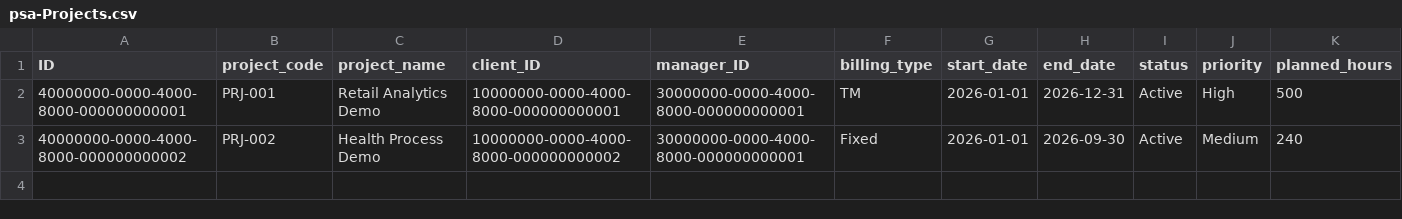
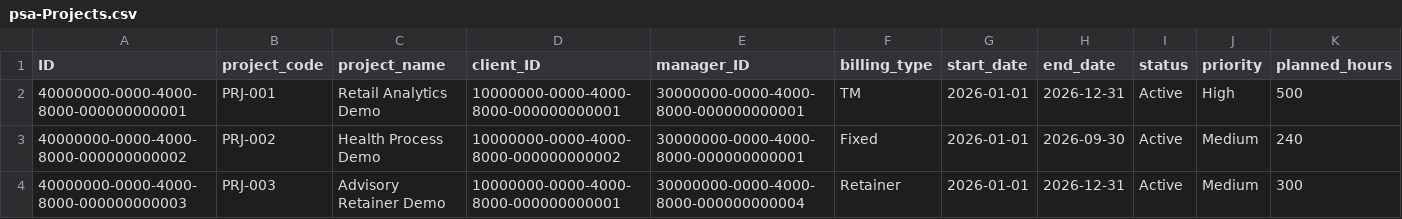
Before and after one commit to gauravkhivasara0/cg-sap-psa, a CSV file: db/data/psa-Projects.csv, drawn as a sheet; only a part is shown; rows hold the shown columns only; the diff names each change by its address in the sheet, - before the commit and + after, or states it on an @@ line.

```diff
--- a/db/data/psa-Projects.csv
+++ b/db/data/psa-Projects.csv
+row 4: 40000000-0000-4000-8000-000000000003 | PRJ-003 | Advisory Retainer Demo | 10000000-0000-4000-8000-000000000001 | 30000000-0000-4000-8000-000000000004 | Retainer | 2026-01-01 | 2026-12-31 | Active | Medium | 300
```
Also changed, not shown: db/data/psa-Budgets.csv, db/data/psa-Departments.csv, 27 other files.
